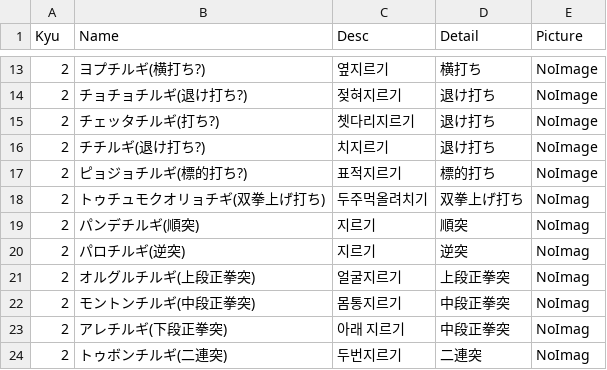
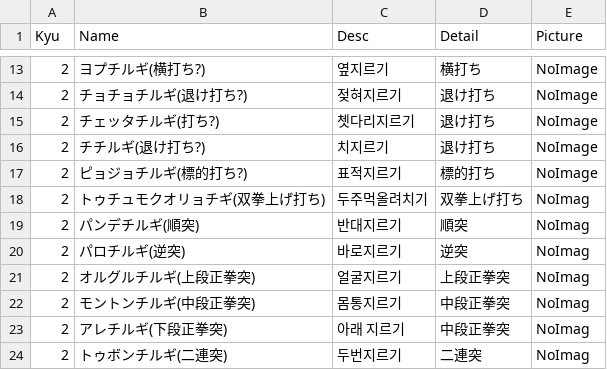
Before and after one commit to shinriyo/xamarin_pooksae, a CSV file: dbCSV/punch.csv, drawn as a sheet; only a part is shown, gaps mark what is left out.

Commit message:
paro pande

```diff
--- a/dbCSV/punch.csv
+++ b/dbCSV/punch.csv
@@ -18,4 +18,4 @@ Kyu,Name,Desc,Detail,Picture
 2,トゥチュモクオリョチギ(双拳上げ打ち),두주먹올려치기,双拳上げ打ち,NoImag
-2,パンデチルギ(順突),지르기,順突,NoImag
-2,パロチルギ(逆突),지르기,逆突,NoImag
+2,パンデチルギ(順突),반대지르기,順突,NoImag
+2,パロチルギ(逆突),바로지르기,逆突,NoImag
 2,オルグルチルギ(上段正拳突),얼굴지르기,上段正拳突,NoImag
```
